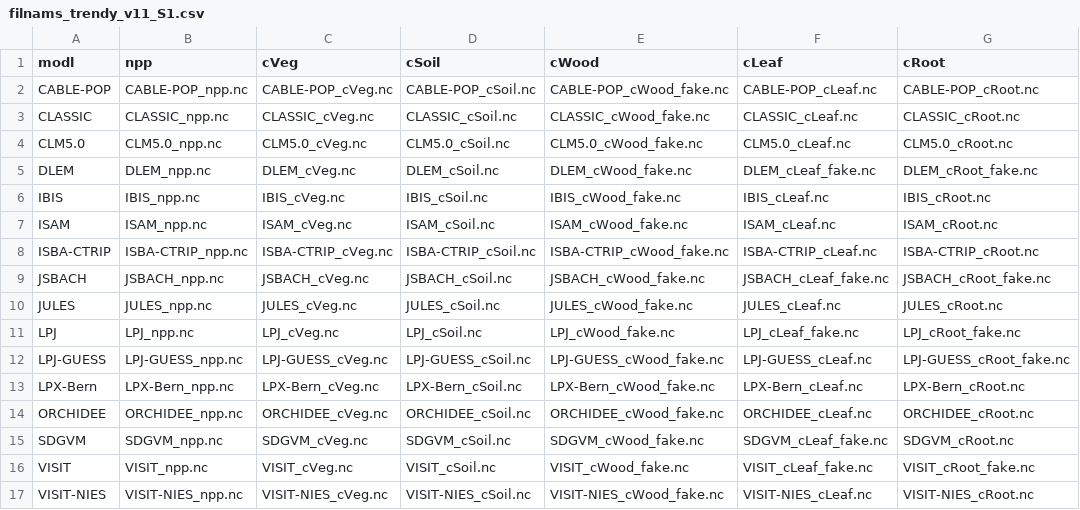
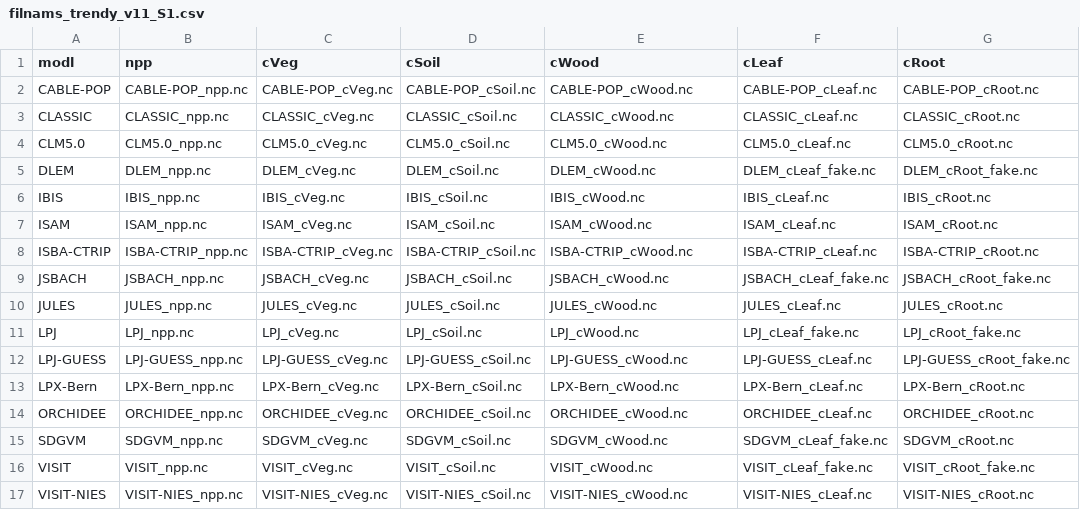
Before and after one commit to stineb/dgvmlin, a CSV file: data-raw/filnams_trendy_v11_S1.csv, drawn as a sheet; only a part is shown; the diff names each change by its address in the sheet, - before the commit and + after, or states it on an @@ line.

```diff
--- a/data-raw/filnams_trendy_v11_S1.csv
+++ b/data-raw/filnams_trendy_v11_S1.csv
-E2 (cWood): CABLE-POP_cWood_fake.nc
+E2 (cWood): CABLE-POP_cWood.nc
-E3 (cWood): CLASSIC_cWood_fake.nc
+E3 (cWood): CLASSIC_cWood.nc
-E4 (cWood): CLM5.0_cWood_fake.nc
+E4 (cWood): CLM5.0_cWood.nc
-E5 (cWood): DLEM_cWood_fake.nc
+E5 (cWood): DLEM_cWood.nc
-E6 (cWood): IBIS_cWood_fake.nc
+E6 (cWood): IBIS_cWood.nc
-E7 (cWood): ISAM_cWood_fake.nc
+E7 (cWood): ISAM_cWood.nc
-E8 (cWood): ISBA-CTRIP_cWood_fake.nc
+E8 (cWood): ISBA-CTRIP_cWood.nc
-E9 (cWood): JSBACH_cWood_fake.nc
+E9 (cWood): JSBACH_cWood.nc
-E10 (cWood): JULES_cWood_fake.nc
+E10 (cWood): JULES_cWood.nc
-E11 (cWood): LPJ_cWood_fake.nc
+E11 (cWood): LPJ_cWood.nc
-E12 (cWood): LPJ-GUESS_cWood_fake.nc
+E12 (cWood): LPJ-GUESS_cWood.nc
-E13 (cWood): LPX-Bern_cWood_fake.nc
+E13 (cWood): LPX-Bern_cWood.nc
-E14 (cWood): ORCHIDEE_cWood_fake.nc
+E14 (cWood): ORCHIDEE_cWood.nc
-E15 (cWood): SDGVM_cWood_fake.nc
+E15 (cWood): SDGVM_cWood.nc
-E16 (cWood): VISIT_cWood_fake.nc
+E16 (cWood): VISIT_cWood.nc
-E17 (cWood): VISIT-NIES_cWood_fake.nc
+E17 (cWood): VISIT-NIES_cWood.nc
```
Also changed, not shown: 59 other files.
